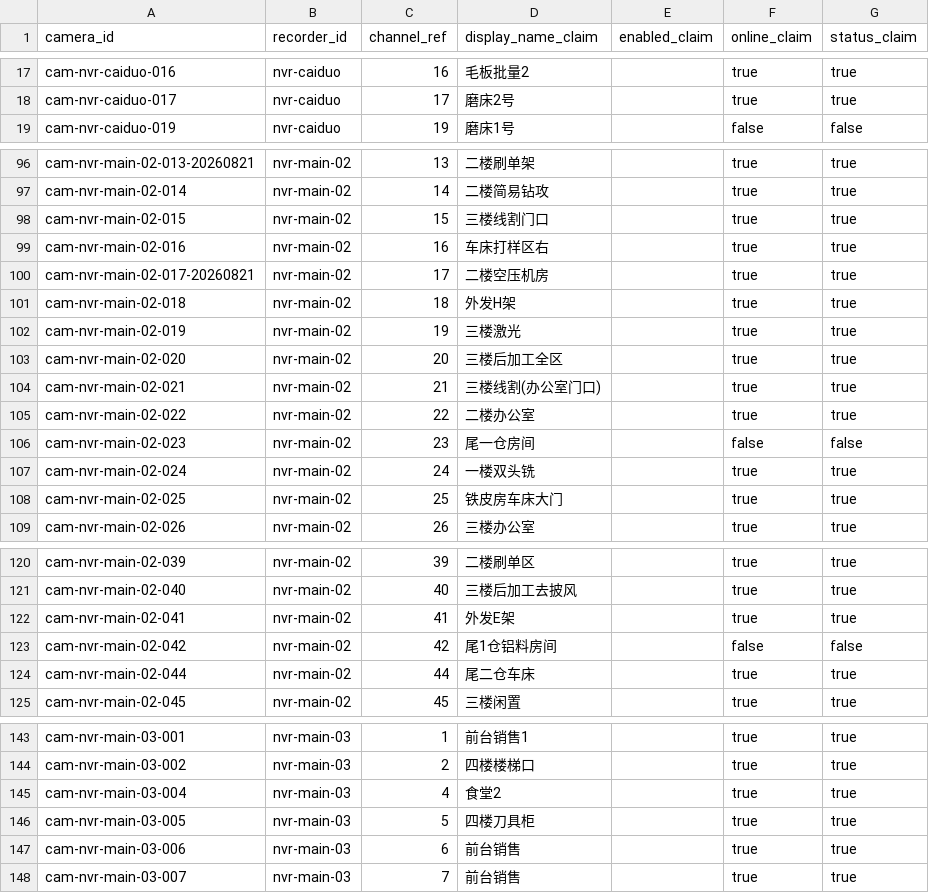
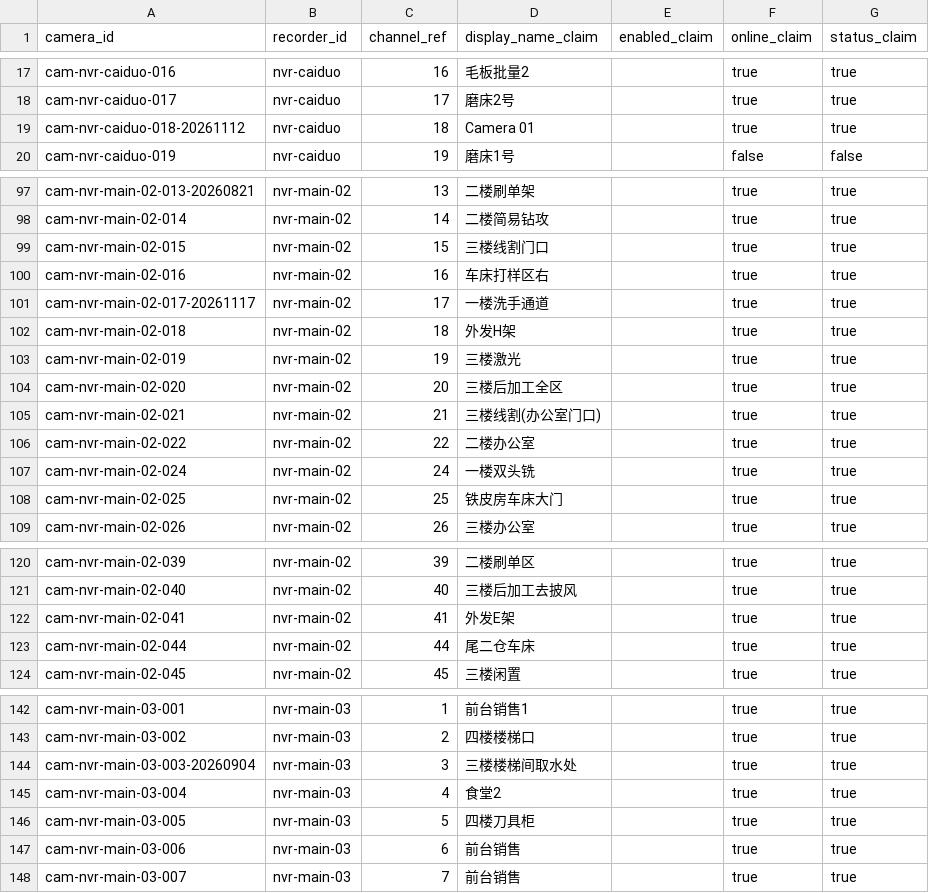
Before and after one commit to longfeijuan/factory-monitor-workspace-public, a CSV file: camera-data/current/data/摄像头脱敏清单.csv, drawn as a sheet; only a part is shown, gaps mark what is left out.

Commit message:
Sync November 17 camera collaboration package

```diff
--- a/camera-data/current/data/摄像头脱敏清单.csv
+++ b/camera-data/current/data/摄像头脱敏清单.csv
@@ -18,2 +18,3 @@ cam-nvr-caiduo-016,nvr-caiduo,16,毛板批量2,,true,true
 cam-nvr-caiduo-017,nvr-caiduo,17,磨床2号,,true,true
+cam-nvr-caiduo-018-20261112,nvr-caiduo,18,Camera 01,,true,true
 cam-nvr-caiduo-019,nvr-caiduo,19,磨床1号,,false,false
@@ -99,3 +100,3 @@ cam-nvr-main-02-015,nvr-main-02,15,三楼线割门口,,true,true
 cam-nvr-main-02-016,nvr-main-02,16,车床打样区右,,true,true
-cam-nvr-main-02-017-20260821,nvr-main-02,17,二楼空压机房,,true,true
+cam-nvr-main-02-017-20261117,nvr-main-02,17,一楼洗手通道,,true,true
 cam-nvr-main-02-018,nvr-main-02,18,外发H架,,true,true
@@ -105,3 +106,2 @@ cam-nvr-main-02-021,nvr-main-02,21,三楼线割(办公室门口),,true,true
 cam-nvr-main-02-022,nvr-main-02,22,二楼办公室,,true,true
-cam-nvr-main-02-023,nvr-main-02,23,尾一仓房间,,false,false
 cam-nvr-main-02-024,nvr-main-02,24,一楼双头铣,,true,true
@@ -122,3 +122,2 @@ cam-nvr-main-02-040,nvr-main-02,40,三楼后加工去披风,,true,true
 cam-nvr-main-02-041,nvr-main-02,41,外发E架,,true,true
-cam-nvr-main-02-042,nvr-main-02,42,尾1仓铝料房间,,false,false
 cam-nvr-main-02-044,nvr-main-02,44,尾二仓车床,,true,true
@@ -144,2 +143,3 @@ cam-nvr-main-03-001,nvr-main-03,1,前台销售1,,true,true
 cam-nvr-main-03-002,nvr-main-03,2,四楼楼梯口,,true,true
+cam-nvr-main-03-003-20260904,nvr-main-03,3,三楼楼梯间取水处,,true,true
 cam-nvr-main-03-004,nvr-main-03,4,食堂2,,true,true
```
Also changed, not shown: 11 other files.
